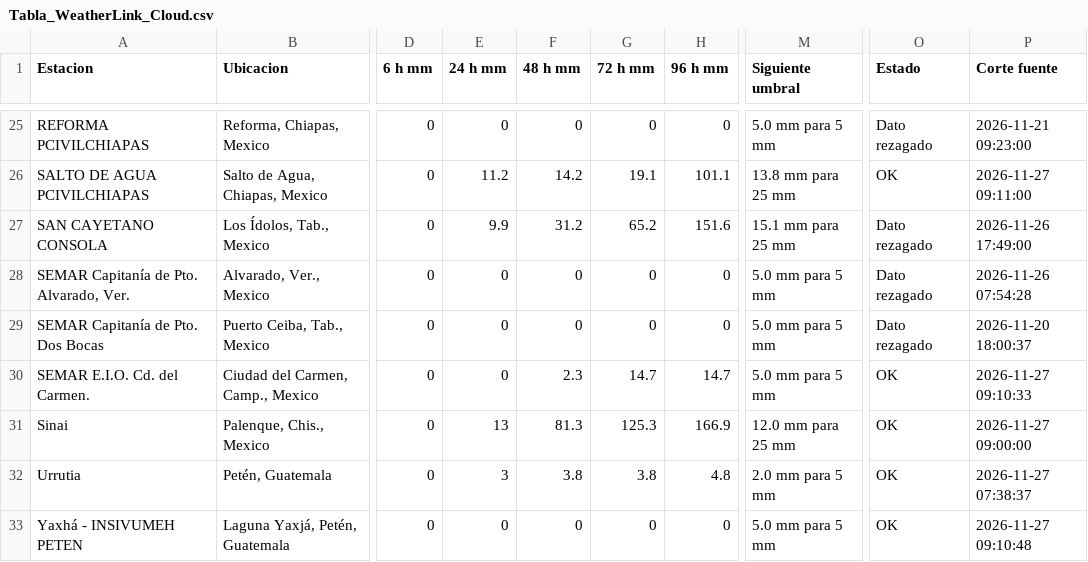
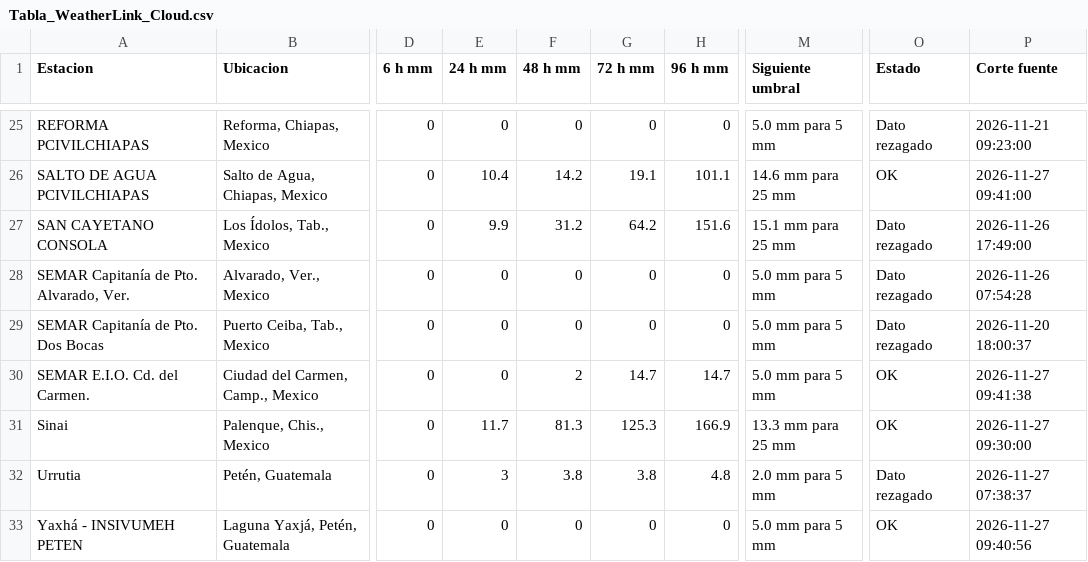
Before and after one commit to SISTEMAPCTAB/Agente-Hidrometeorologico-Cloud, a CSV file: data/weatherlink/Tabla_WeatherLink_Cloud.csv, drawn as a sheet; only a part is shown, gaps mark what is left out; the diff covers the shown part only; the diff names each change by its address in the sheet, - before the commit and + after, or states it on an @@ line.

```diff
--- a/data/weatherlink/Tabla_WeatherLink_Cloud.csv
+++ b/data/weatherlink/Tabla_WeatherLink_Cloud.csv
-E26 (24 h mm): 11.2
+E26 (24 h mm): 10.4
-M26 (Siguiente umbral): 13.8 mm para 25 mm
+M26 (Siguiente umbral): 14.6 mm para 25 mm
-P26 (Corte fuente): 2026-11-27 09:11:00
+P26 (Corte fuente): 2026-11-27 09:41:00
-G27 (72 h mm): 65.2
+G27 (72 h mm): 64.2
-F30 (48 h mm): 2.3
+F30 (48 h mm): 2
-P30 (Corte fuente): 2026-11-27 09:10:33
+P30 (Corte fuente): 2026-11-27 09:41:38
-E31 (24 h mm): 13
+E31 (24 h mm): 11.7
-M31 (Siguiente umbral): 12.0 mm para 25 mm
+M31 (Siguiente umbral): 13.3 mm para 25 mm
-P31 (Corte fuente): 2026-11-27 09:00:00
+P31 (Corte fuente): 2026-11-27 09:30:00
-O32 (Estado): OK
+O32 (Estado): Dato rezagado
-P33 (Corte fuente): 2026-11-27 09:10:48
+P33 (Corte fuente): 2026-11-27 09:40:56
```
Also changed, not shown: 35 edited cells elsewhere in this file, 7 other files.
